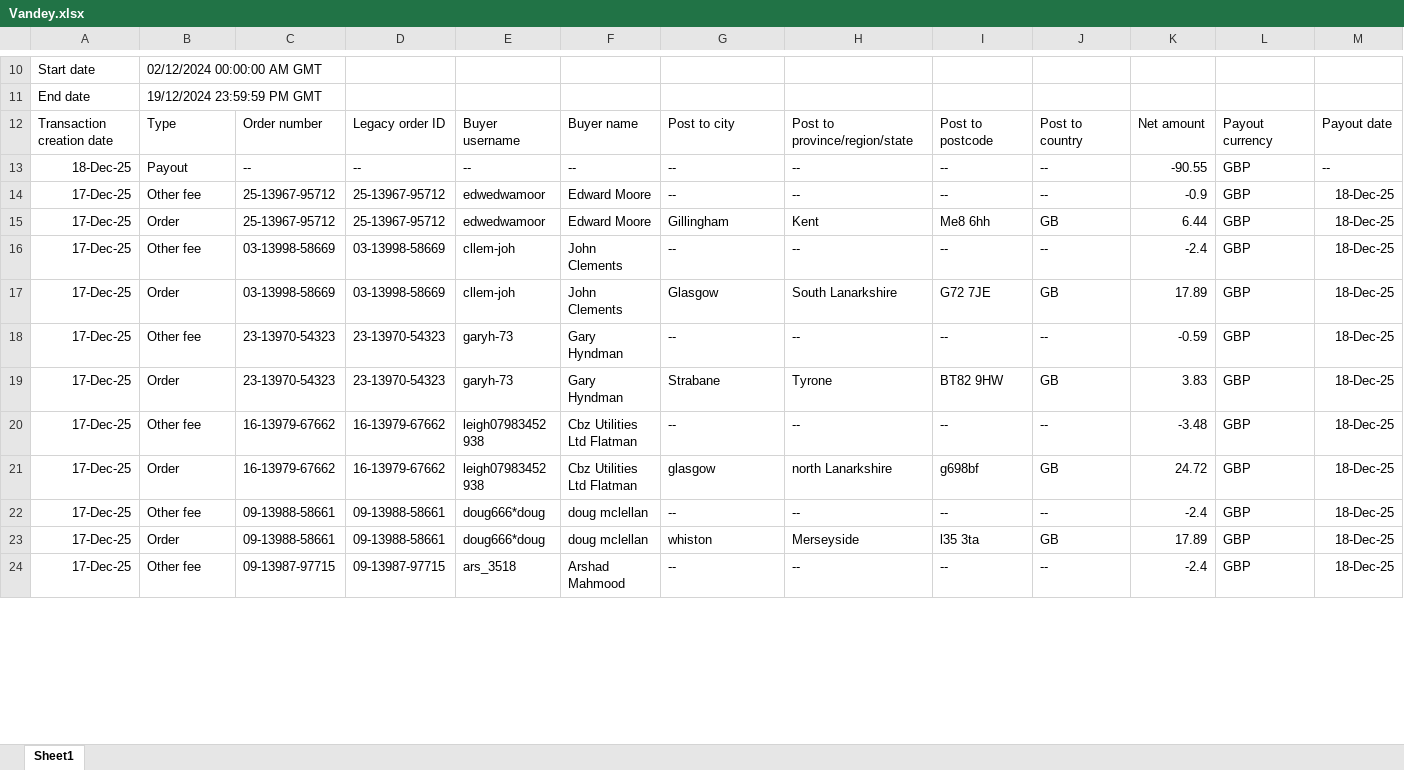
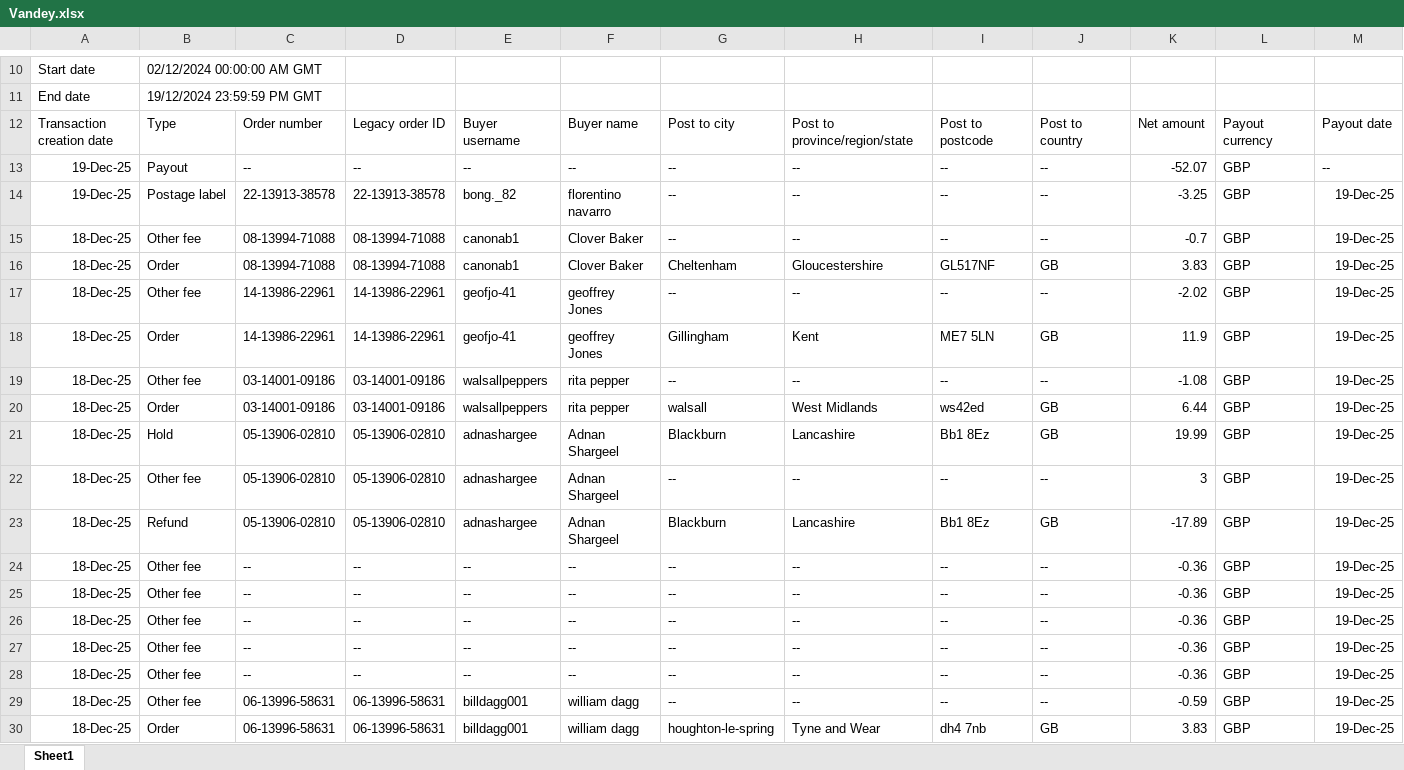
Before and after one commit to NIBH014B/BuckchiDailyReport, an Excel workbook: Raw Sales Data/Vandey.xlsx, sheet Sheet1, drawn as a sheet; only a part is shown, gaps mark what is left out; the shorter side is filled out with more unchanged rows; values as stored, in another font and other column widths than the file's, no borders; rows hold the shown columns only; the diff covers the shown part only; the diff names each change by its address in the sheet, - before the commit and + after, or states it on an @@ line.

```diff
--- a/Raw Sales Data/Vandey.xlsx (sheet Sheet1)
+++ b/Raw Sales Data/Vandey.xlsx (sheet Sheet1)
+row 13: 19-Dec-25 | Payout | -- | -- | -- | -- | -- | -- | -- | -- | -52.07 | GBP | --
+row 14: 19-Dec-25 | Postage label | 22-13913-38578 | 22-13913-38578 | bong._82 | florentino navarro | -- | -- | -- | -- | -3.25 | GBP | 19-Dec-25
+row 15: 18-Dec-25 | Other fee | 08-13994-71088 | 08-13994-71088 | canonab1 | Clover Baker | -- | -- | -- | -- | -0.7 | GBP | 19-Dec-25
+row 16: 18-Dec-25 | Order | 08-13994-71088 | 08-13994-71088 | canonab1 | Clover Baker | Cheltenham | Gloucestershire | GL517NF | GB | 3.83 | GBP | 19-Dec-25
+row 17: 18-Dec-25 | Other fee | 14-13986-22961 | 14-13986-22961 | geofjo-41 | geoffrey Jones | -- | -- | -- | -- | -2.02 | GBP | 19-Dec-25
+row 18: 18-Dec-25 | Order | 14-13986-22961 | 14-13986-22961 | geofjo-41 | geoffrey Jones | Gillingham | Kent | ME7 5LN | GB | 11.9 | GBP | 19-Dec-25
+row 19: 18-Dec-25 | Other fee | 03-14001-09186 | 03-14001-09186 | walsallpeppers | rita pepper | -- | -- | -- | -- | -1.08 | GBP | 19-Dec-25
+row 20: 18-Dec-25 | Order | 03-14001-09186 | 03-14001-09186 | walsallpeppers | rita pepper | walsall | West Midlands | ws42ed | GB | 6.44 | GBP | 19-Dec-25
+row 21: 18-Dec-25 | Hold | 05-13906-02810 | 05-13906-02810 | adnashargee | Adnan Shargeel | Blackburn | Lancashire | Bb1 8Ez | GB | 19.99 | GBP | 19-Dec-25
+row 22: 18-Dec-25 | Other fee | 05-13906-02810 | 05-13906-02810 | adnashargee | Adnan Shargeel | -- | -- | -- | -- | 3 | GBP | 19-Dec-25
+row 23: 18-Dec-25 | Refund | 05-13906-02810 | 05-13906-02810 | adnashargee | Adnan Shargeel | Blackburn | Lancashire | Bb1 8Ez | GB | -17.89 | GBP | 19-Dec-25
+row 24: 18-Dec-25 | Other fee | -- | -- | -- | -- | -- | -- | -- | -- | -0.36 | GBP | 19-Dec-25
+row 25: 18-Dec-25 | Other fee | -- | -- | -- | -- | -- | -- | -- | -- | -0.36 | GBP | 19-Dec-25
+row 26: 18-Dec-25 | Other fee | -- | -- | -- | -- | -- | -- | -- | -- | -0.36 | GBP | 19-Dec-25
+row 27: 18-Dec-25 | Other fee | -- | -- | -- | -- | -- | -- | -- | -- | -0.36 | GBP | 19-Dec-25
+row 28: 18-Dec-25 | Other fee | -- | -- | -- | -- | -- | -- | -- | -- | -0.36 | GBP | 19-Dec-25
+row 29: 18-Dec-25 | Other fee | 06-13996-58631 | 06-13996-58631 | billdagg001 | william dagg | -- | -- | -- | -- | -0.59 | GBP | 19-Dec-25
+row 30: 18-Dec-25 | Order | 06-13996-58631 | 06-13996-58631 | billdagg001 | william dagg | houghton-le-spring | Tyne and Wear | dh4 7nb | GB | 3.83 | GBP | 19-Dec-25
```
Also changed, not shown: 3 added rows and 12 edited cells elsewhere in this sheet, Raw Sales Data/Amazon.xlsx, Raw Sales Data/Buckchi.xlsx.
